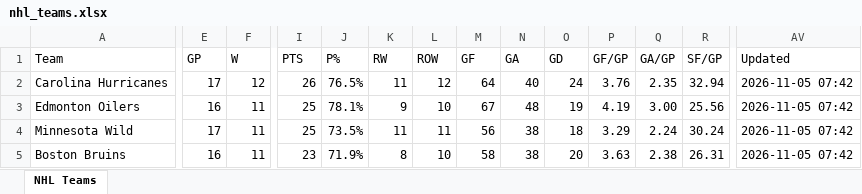
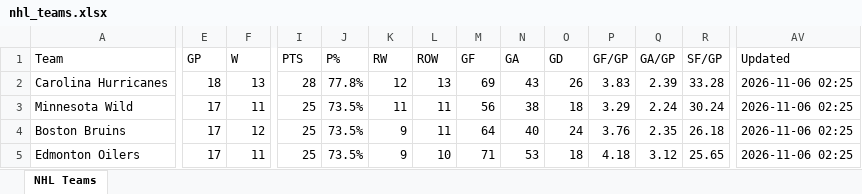
Before and after one commit to msshearin3-creator/nhl-stats-updater, an Excel workbook: data/nhl_teams.xlsx, sheet NHL Teams, drawn as a sheet; only a part is shown, gaps mark what is left out; values as stored, in another font and other column widths than the file's, no borders; table styles not drawn; removed rows and columns are numbered as before the commit, all else as after; rows hold the shown columns only; the diff covers the shown part only; the diff names each change by its address in the sheet, - before the commit and + after, or states it on an @@ line.

```diff
--- a/data/nhl_teams.xlsx (sheet NHL Teams)
+++ b/data/nhl_teams.xlsx (sheet NHL Teams)
-E2 (GP): 17
+E2 (GP): 18
-F2 (W): 12
+F2 (W): 13
-I2 (PTS): 26
+I2 (PTS): 28
-J2 (P%): 76.5%
+J2 (P%): 77.8%
-K2 (RW): 11
+K2 (RW): 12
-L2 (ROW): 12
+L2 (ROW): 13
-M2 (GF): 64
+M2 (GF): 69
-N2 (GA): 40
+N2 (GA): 43
-O2 (GD): 24
+O2 (GD): 26
-P2 (GF/GP): 3.76
+P2 (GF/GP): 3.83
-Q2 (GA/GP): 2.35
+Q2 (GA/GP): 2.39
-R2 (SF/GP): 32.94
+R2 (SF/GP): 33.28
-AV2 (Updated): 2026-11-05 07:42
+AV2 (Updated): 2026-11-06 02:25
-row 3: Edmonton Oilers | 16 | 11 | 25 | 78.1% | 9 | 10 | 67 | 48 | 19 | 4.19 | 3.00 | 25.56 | 2026-11-05 07:42
-AV3:AV4 (Updated): 2026-11-05 07:42
+AV3:AV4 (Updated): 2026-11-06 02:25
-E4 (GP): 16
+E4 (GP): 17
-F4 (W): 11
+F4 (W): 12
-I4 (PTS): 23
+I4 (PTS): 25
-J4 (P%): 71.9%
+J4 (P%): 73.5%
-K4 (RW): 8
+K4 (RW): 9
-L4 (ROW): 10
+L4 (ROW): 11
-M4 (GF): 58
+M4 (GF): 64
-N4 (GA): 38
+N4 (GA): 40
-O4 (GD): 20
+O4 (GD): 24
-P4 (GF/GP): 3.63
+P4 (GF/GP): 3.76
-Q4 (GA/GP): 2.38
+Q4 (GA/GP): 2.35
-R4 (SF/GP): 26.31
+R4 (SF/GP): 26.18
+row 5: Edmonton Oilers | 17 | 11 | 25 | 73.5% | 9 | 10 | 71 | 53 | 18 | 4.18 | 3.12 | 25.65 | 2026-11-06 02:25
```
Also changed, not shown: 6 added rows, 6 removed rows and 452 edited cells elsewhere in this sheet, 2 other files.
